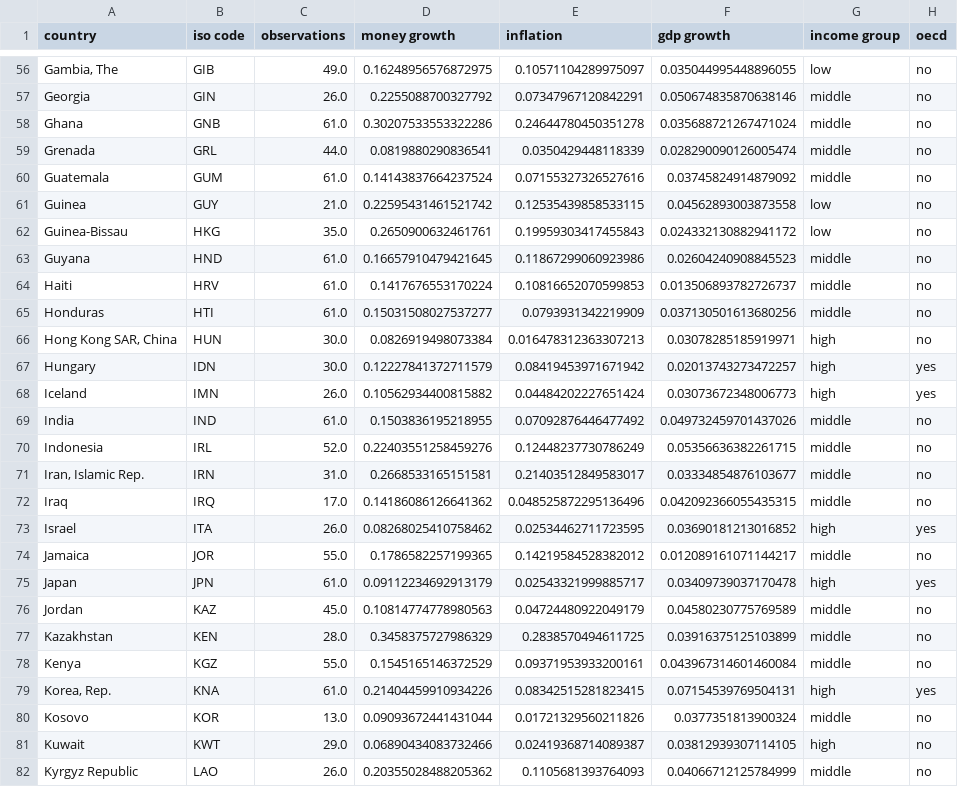
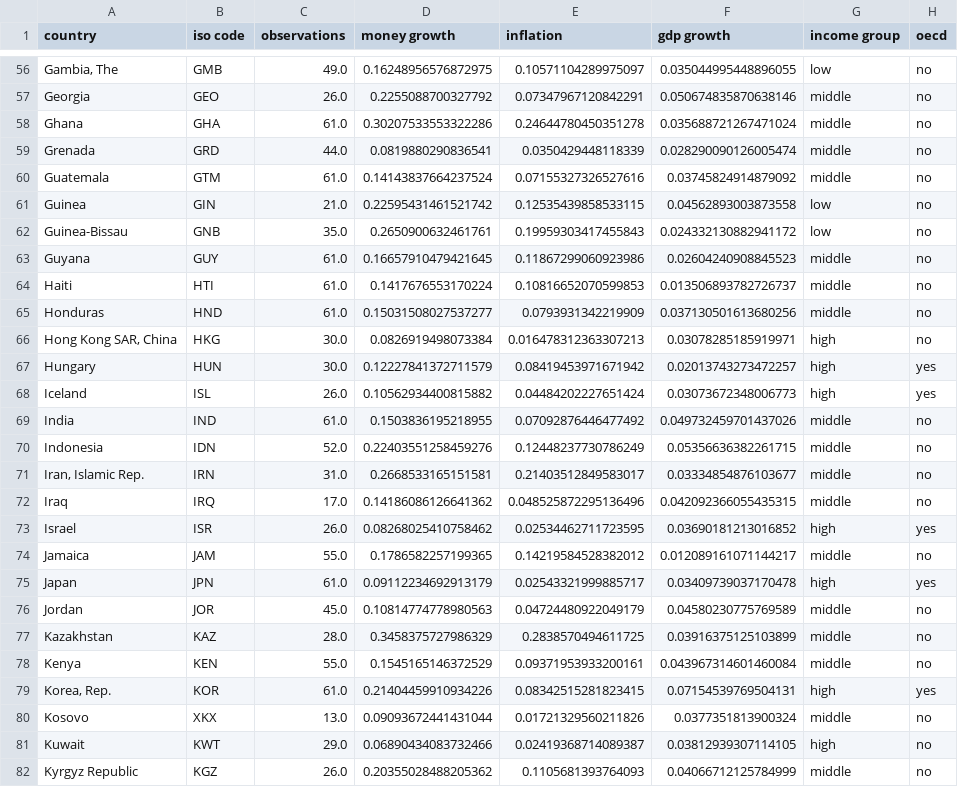
Before and after one commit to qbapawelczak/Macro-comp-take-a-look, a CSV file: Data/Csv/quantity_theory_data.csv, drawn as a sheet; only a part is shown, gaps mark what is left out; the diff covers the shown part only; the diff names each change by its address in the sheet, - before the commit and + after, or states it on an @@ line.

```diff
--- a/Data/Csv/quantity_theory_data.csv
+++ b/Data/Csv/quantity_theory_data.csv
-B56 (iso code): GIB
+B56 (iso code): GMB
-B57 (iso code): GIN
+B57 (iso code): GEO
-B58 (iso code): GNB
+B58 (iso code): GHA
-B59 (iso code): GRL
+B59 (iso code): GRD
-B60 (iso code): GUM
+B60 (iso code): GTM
-B61 (iso code): GUY
+B61 (iso code): GIN
-B62 (iso code): HKG
+B62 (iso code): GNB
-B63 (iso code): HND
+B63 (iso code): GUY
-B64 (iso code): HRV
+B64 (iso code): HTI
-B65 (iso code): HTI
+B65 (iso code): HND
-B66 (iso code): HUN
+B66 (iso code): HKG
-B67 (iso code): IDN
+B67 (iso code): HUN
-B68 (iso code): IMN
+B68 (iso code): ISL
-B70 (iso code): IRL
+B70 (iso code): IDN
-B73 (iso code): ITA
+B73 (iso code): ISR
-B74 (iso code): JOR
+B74 (iso code): JAM
-B76 (iso code): KAZ
+B76 (iso code): JOR
-B77 (iso code): KEN
+B77 (iso code): KAZ
-B78 (iso code): KGZ
+B78 (iso code): KEN
-B79 (iso code): KNA
+B79 (iso code): KOR
-B80 (iso code): KOR
+B80 (iso code): XKX
-B82 (iso code): LAO
+B82 (iso code): KGZ
```
Also changed, not shown: 126 edited cells elsewhere in this file, Data/Csv/quantity_theory_data_open.csv, 4 other files.
